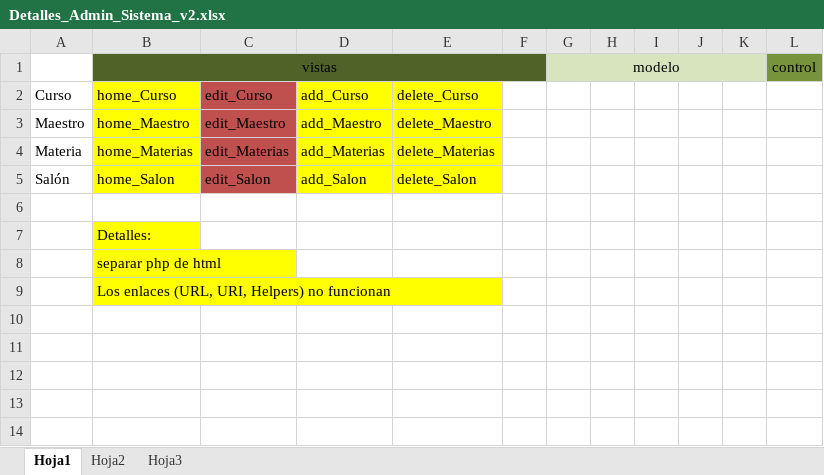
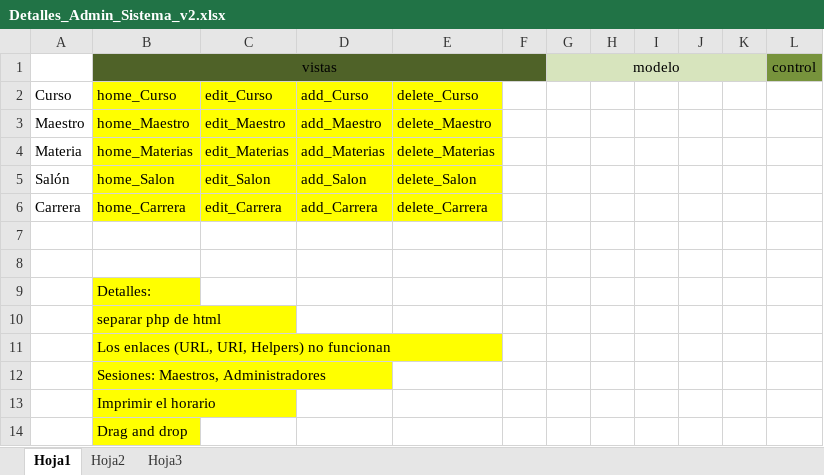
Before and after one commit to jessalbesshero/Sistema_Horario_v2, an Excel workbook: planeacion/Detalles_Admin_Sistema_v2.xlsx, sheet Hoja1, drawn as a sheet; values as stored, in another font and other column widths than the file's, no borders; the diff names each change by its address in the sheet, - before the commit and + after, or states it on an @@ line.

Commit message:
Carrera y bd

```diff
--- a/planeacion/Detalles_Admin_Sistema_v2.xlsx (sheet Hoja1)
+++ b/planeacion/Detalles_Admin_Sistema_v2.xlsx (sheet Hoja1)
-C2:C5 fill: #C0504D
+C2:C5 fill: #FFFF00
+row 6: Carrera | home_Carrera | edit_Carrera | add_Carrera | delete_Carrera
+row 7: (empty)
+row 12:  | Sesiones: Maestros, Administradores
+row 13:  | Imprimir el horario
+row 14:  | Drag and drop
```
Also changed, not shown: 16 other files.
